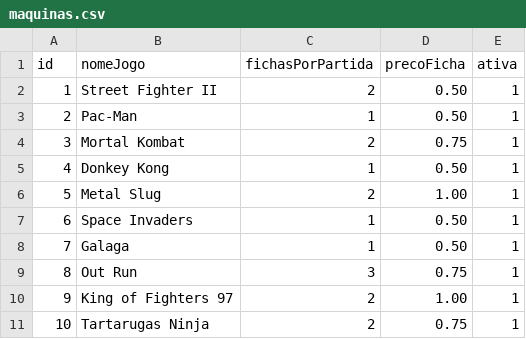
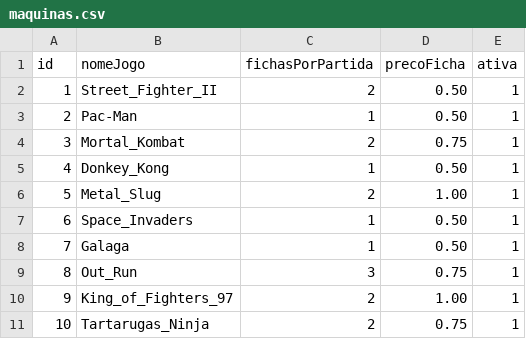
Before and after one commit to Tiago-tessari/Fliperama-Arcade-anos-90, a CSV file: maquinas.csv, drawn as a sheet.

```diff
--- a/maquinas.csv
+++ b/maquinas.csv
@@ -1,11 +1,11 @@
 id;nomeJogo;fichasPorPartida;precoFicha;ativa
-1;Street Fighter II;2;0.50;1
+1;Street_Fighter_II;2;0.50;1
 2;Pac-Man;1;0.50;1
-3;Mortal Kombat;2;0.75;1
-4;Donkey Kong;1;0.50;1
-5;Metal Slug;2;1.00;1
-6;Space Invaders;1;0.50;1
+3;Mortal_Kombat;2;0.75;1
+4;Donkey_Kong;1;0.50;1
+5;Metal_Slug;2;1.00;1
+6;Space_Invaders;1;0.50;1
 7;Galaga;1;0.50;1
-8;Out Run;3;0.75;1
-9;King of Fighters 97;2;1.00;1
-10;Tartarugas Ninja;2;0.75;1
+8;Out_Run;3;0.75;1
+9;King_of_Fighters_97;2;1.00;1
+10;Tartarugas_Ninja;2;0.75;1
```
Also changed, not shown: jogadores.csv, partidas.csv, 5 other files.
